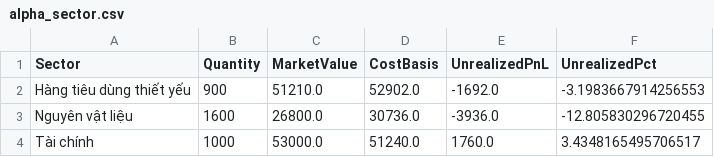
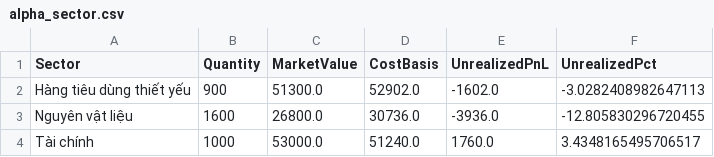
Before and after one commit to minhhai2209/broker-gpt-3, a CSV file: out/portfolios/alpha_sector.csv, drawn as a sheet.

```diff
--- a/out/portfolios/alpha_sector.csv
+++ b/out/portfolios/alpha_sector.csv
@@ -1,3 +1,3 @@
 Sector,Quantity,MarketValue,CostBasis,UnrealizedPnL,UnrealizedPct
-Hàng tiêu dùng thiết yếu,900,51210.0,52902.0,-1692.0,-3.1983667914256553
+Hàng tiêu dùng thiết yếu,900,51300.0,52902.0,-1602.0,-3.0282408982647113
 Nguyên vật liệu,1600,26800.0,30736.0,-3936.0,-12.805830296720455
```
Also changed, not shown: out/market/technical_snapshot.csv, out/portfolios/alpha_positions.csv, 4 other files.
